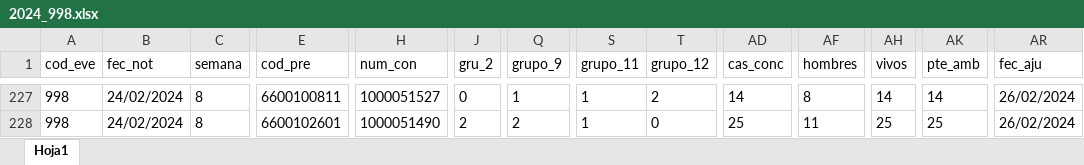
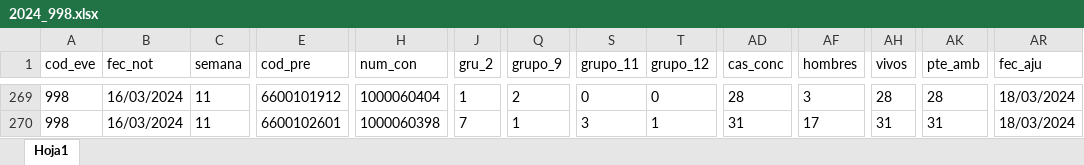
Before and after one commit to sivigilaper/Boletin_epi, an Excel workbook: Boletin_ Epi_Pereira/Datos/2024_998.xlsx, sheet Hoja1, drawn as a sheet; only a part is shown, gaps mark what is left out; values as stored, in another font and other column widths than the file's, no borders; addresses are those after the commit; the diff covers the shown part only; the diff names each change by its address in the sheet, - before the commit and + after, or states it on an @@ line.

```diff
--- a/Boletin_ Epi_Pereira/Datos/2024_998.xlsx (sheet Hoja1)
+++ b/Boletin_ Epi_Pereira/Datos/2024_998.xlsx (sheet Hoja1)
-B269:B270 (fec_not): 24/02/2024
+B269:B270 (fec_not): 16/03/2024
-C269:C270 (semana): 8
+C269:C270 (semana): 11
-E269 (cod_pre): 6600100811
+E269 (cod_pre): 6600101912
-H269 (num_con): 1000051527
+H269 (num_con): 1000060404
-J269 (gru_2): 0
+J269 (gru_2): 1
-Q269 (grupo_9): 1
+Q269 (grupo_9): 2
-S269 (grupo_11): 1
+S269 (grupo_11): 0
-T269 (grupo_12): 2
+T269 (grupo_12): 0
-AD269 (cas_conc): 14
+AD269 (cas_conc): 28
-AF269 (hombres): 8
+AF269 (hombres): 3
-AH269 (vivos): 14
+AH269 (vivos): 28
-AK269 (pte_amb): 14
+AK269 (pte_amb): 28
-AR269:AR270 (fec_aju): 26/02/2024
+AR269:AR270 (fec_aju): 18/03/2024
-H270 (num_con): 1000051490
+H270 (num_con): 1000060398
-J270 (gru_2): 2
+J270 (gru_2): 7
-Q270 (grupo_9): 2
+Q270 (grupo_9): 1
-S270 (grupo_11): 1
+S270 (grupo_11): 3
-T270 (grupo_12): 0
+T270 (grupo_12): 1
-AD270 (cas_conc): 25
+AD270 (cas_conc): 31
-AF270 (hombres): 11
+AF270 (hombres): 17
-AH270 (vivos): 25
+AH270 (vivos): 31
-AK270 (pte_amb): 25
+AK270 (pte_amb): 31
```
Also changed, not shown: 27 added rows, 185 moved rows and 164 edited cells elsewhere in this sheet, Boletin_ Epi_Pereira/Datos/2024_831_Reporte.xlsx, Boletin_ Epi_Pereira/Datos/2024_995.xlsx.
